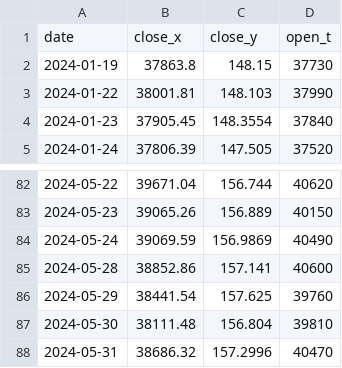
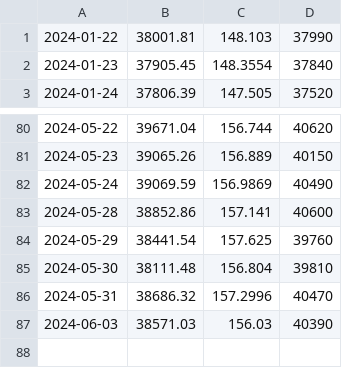
Before and after one commit to BEROCHLU/sakata, a CSV file: csv/hdatexyt.csv, drawn as a sheet; only a part is shown, gaps mark what is left out.

Commit message:
Update hdatexyt.csv

```diff
--- a/csv/hdatexyt.csv
+++ b/csv/hdatexyt.csv
@@ -1,3 +1 @@
-date,close_x,close_y,open_t
-2024-01-19,37863.8,148.15,37730
 2024-01-22,38001.81,148.103,37990
@@ -88 +86,2 @@ date,close_x,close_y,open_t
 2024-05-31,38686.32,157.2996,40470
+2024-06-03,38571.03,156.03,40390
```
